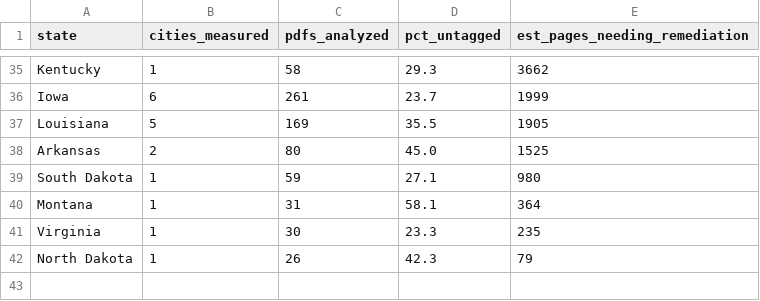
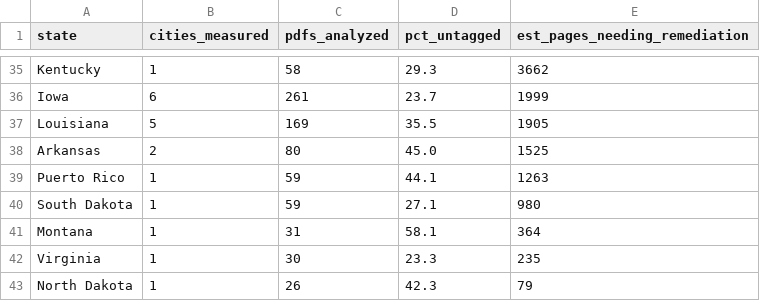
Before and after one commit to signalfeed/signalfeed.github.io, a CSV file: downloads/backlog-index/state-rollup.csv, drawn as a sheet; only a part is shown, gaps mark what is left out; the diff names each change by its address in the sheet, - before the commit and + after, or states it on an @@ line.

```diff
--- a/downloads/backlog-index/state-rollup.csv
+++ b/downloads/backlog-index/state-rollup.csv
+row 39: Puerto Rico | 1 | 59 | 44.1 | 1263
```
Also changed, not shown: 2 other files.
